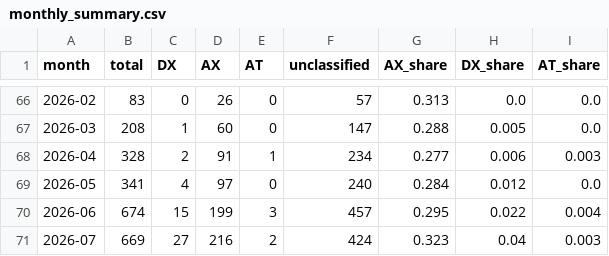
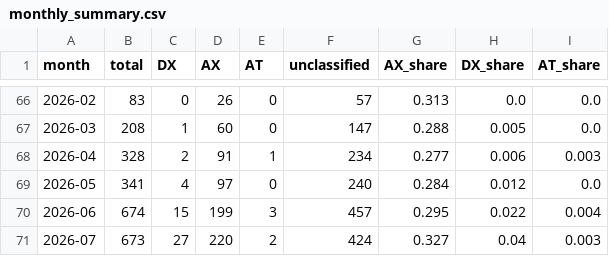
Before and after one commit to Moomoonim/youtube-scrap, a CSV file: analysis/monthly_summary.csv, drawn as a sheet; only a part is shown, gaps mark what is left out.

```diff
--- a/analysis/monthly_summary.csv
+++ b/analysis/monthly_summary.csv
@@ -70,2 +70,2 @@
 2026-06,674,15,199,3,457,0.295,0.022,0.004
-2026-07,669,27,216,2,424,0.323,0.04,0.003
+2026-07,673,27,220,2,424,0.327,0.04,0.003
```
Also changed, not shown: analysis/classified.csv, 11 other files.
